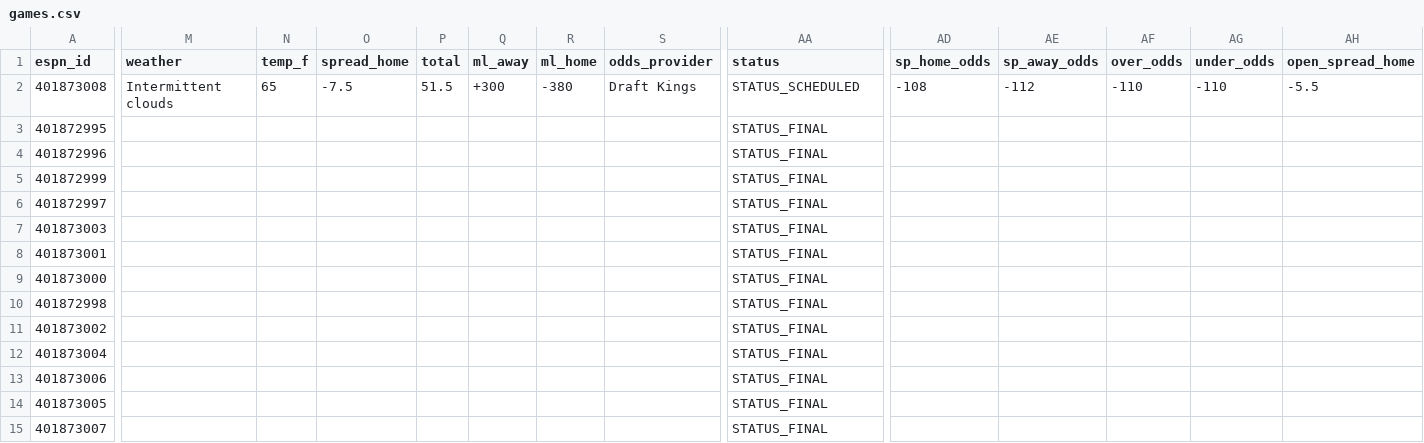
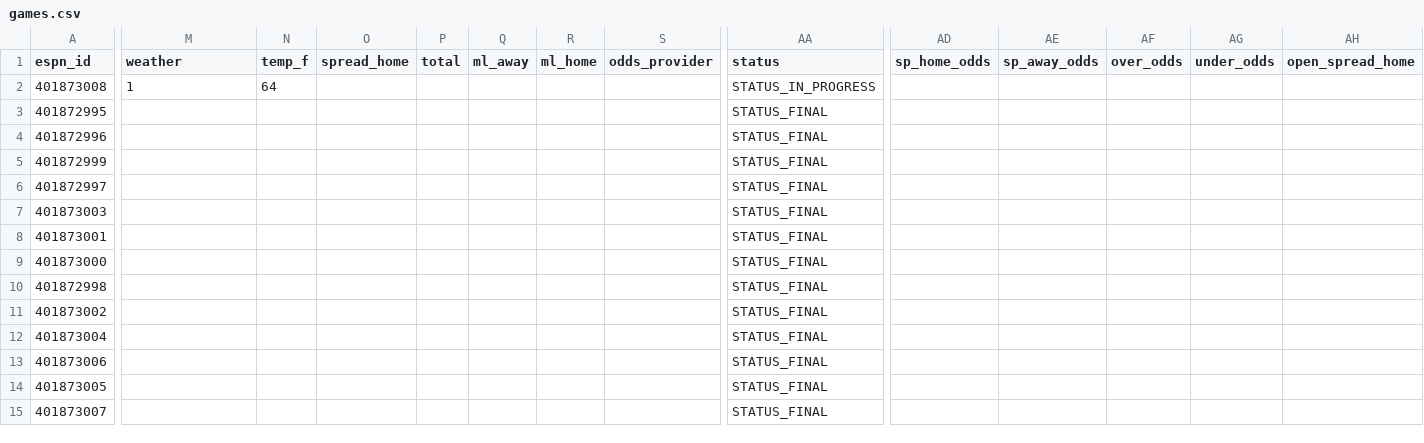
Before and after one commit to hyongdopaulyoon-sketch/hyongdopaulyoon-sketch-nfl-weekly, a CSV file: data/2026-w06/games.csv, drawn as a sheet; only a part is shown, gaps mark what is left out; the diff covers the shown part only; the diff names each change by its address in the sheet, - before the commit and + after, or states it on an @@ line.

```diff
--- a/data/2026-w06/games.csv
+++ b/data/2026-w06/games.csv
-M2 (weather): Intermittent clouds
+M2 (weather): 1
-N2 (temp_f): 65
+N2 (temp_f): 64
-O2 (spread_home): -7.5
+O2 (spread_home): (empty)
-P2 (total): 51.5
+P2 (total): (empty)
-Q2 (ml_away): +300
+Q2 (ml_away): (empty)
-R2 (ml_home): -380
+R2 (ml_home): (empty)
-S2 (odds_provider): Draft Kings
+S2 (odds_provider): (empty)
-AA2 (status): STATUS_SCHEDULED
+AA2 (status): STATUS_IN_PROGRESS
-AD2 (sp_home_odds): -108
+AD2 (sp_home_odds): (empty)
-AE2 (sp_away_odds): -112
+AE2 (sp_away_odds): (empty)
-AF2 (over_odds): -110
+AF2 (over_odds): (empty)
-AG2 (under_odds): -110
+AG2 (under_odds): (empty)
-AH2 (open_spread_home): -5.5
+AH2 (open_spread_home): (empty)
```
Also changed, not shown: 7 edited cells elsewhere in this file, data/2026-w06/inactives.csv, data/2026-w06/line_history.csv, 21 other files.
